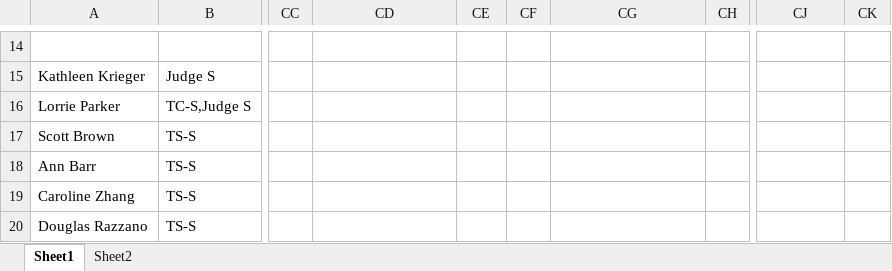
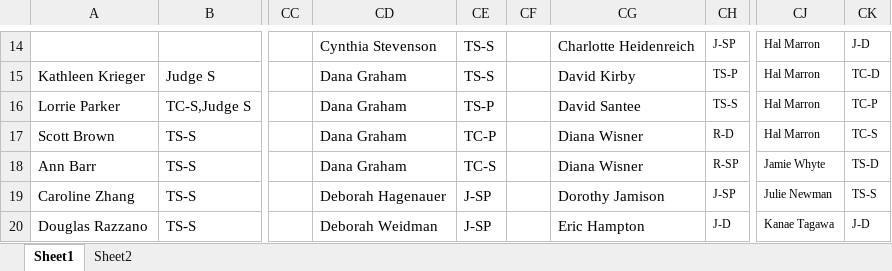
Before and after one commit to rachaelnaphtal/skating-orc, an Excel workbook: activityAnalysis/US_SPD_Sectionals.xlsx, sheet Sheet1, drawn as a sheet; only a part is shown, gaps mark what is left out; values as stored, in another font and other column widths than the file's, no borders; the diff covers the shown part only; the diff names each change by its address in the sheet, - before the commit and + after, or states it on an @@ line.

```diff
--- a/activityAnalysis/US_SPD_Sectionals.xlsx (sheet Sheet1)
+++ b/activityAnalysis/US_SPD_Sectionals.xlsx (sheet Sheet1)
-CD14: (empty)
+CD14: Cynthia Stevenson
-CE14:CE15: (empty)
+CE14:CE15: TS-S
-CG14: (empty)
+CG14: Charlotte Heidenreich
-CH14: (empty)
+CH14: J-SP
-CJ14:CJ17: (empty)
+CJ14:CJ17: Hal Marron
-CK14: (empty)
+CK14: J-D
-CD15:CD18: (empty)
+CD15:CD18: Dana Graham
-CG15: (empty)
+CG15: David Kirby
-CH15: (empty)
+CH15: TS-P
-CK15: (empty)
+CK15: TC-D
-CE16: (empty)
+CE16: TS-P
-CG16: (empty)
+CG16: David Santee
-CH16: (empty)
+CH16: TS-S
-CK16: (empty)
+CK16: TC-P
-CE17: (empty)
+CE17: TC-P
-CG17:CG18: (empty)
+CG17:CG18: Diana Wisner
-CH17: (empty)
+CH17: R-D
-CK17: (empty)
+CK17: TC-S
-CE18: (empty)
+CE18: TC-S
-CH18: (empty)
+CH18: R-SP
-CJ18: (empty)
+CJ18: Jamie Whyte
-CK18: (empty)
+CK18: TS-D
-CD19: (empty)
+CD19: Deborah Hagenauer
-CE19:CE20: (empty)
+CE19:CE20: J-SP
-CG19: (empty)
+CG19: Dorothy Jamison
-CH19: (empty)
+CH19: J-SP
-CJ19: (empty)
+CJ19: Julie Newman
-CK19: (empty)
+CK19: TS-S
-CD20: (empty)
+CD20: Deborah Weidman
-CG20: (empty)
+CG20: Eric Hampton
-CH20: (empty)
+CH20: J-D
-CJ20: (empty)
+CJ20: Kanae Tagawa
-CK20: (empty)
+CK20: J-D
```
Also changed, not shown: 196 edited cells elsewhere in this sheet, activityAnalysis/Appointments_to_database.xlsx, activityAnalysis/Retired_officials.xlsx, 5 other files.
